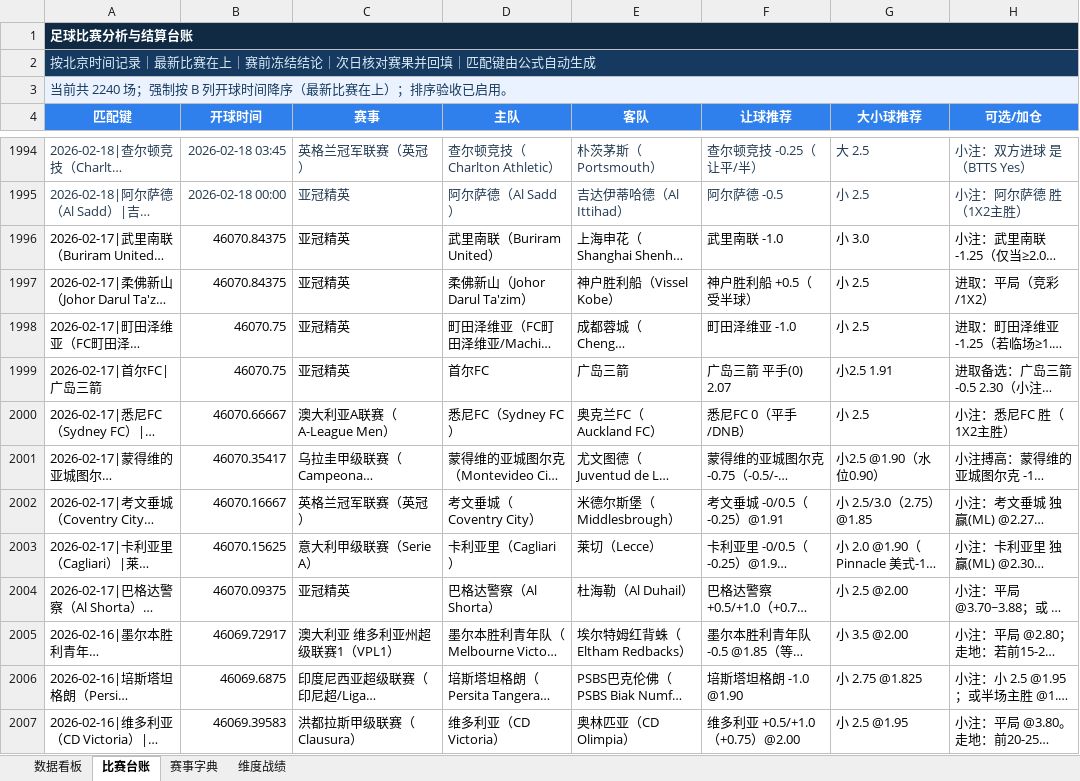
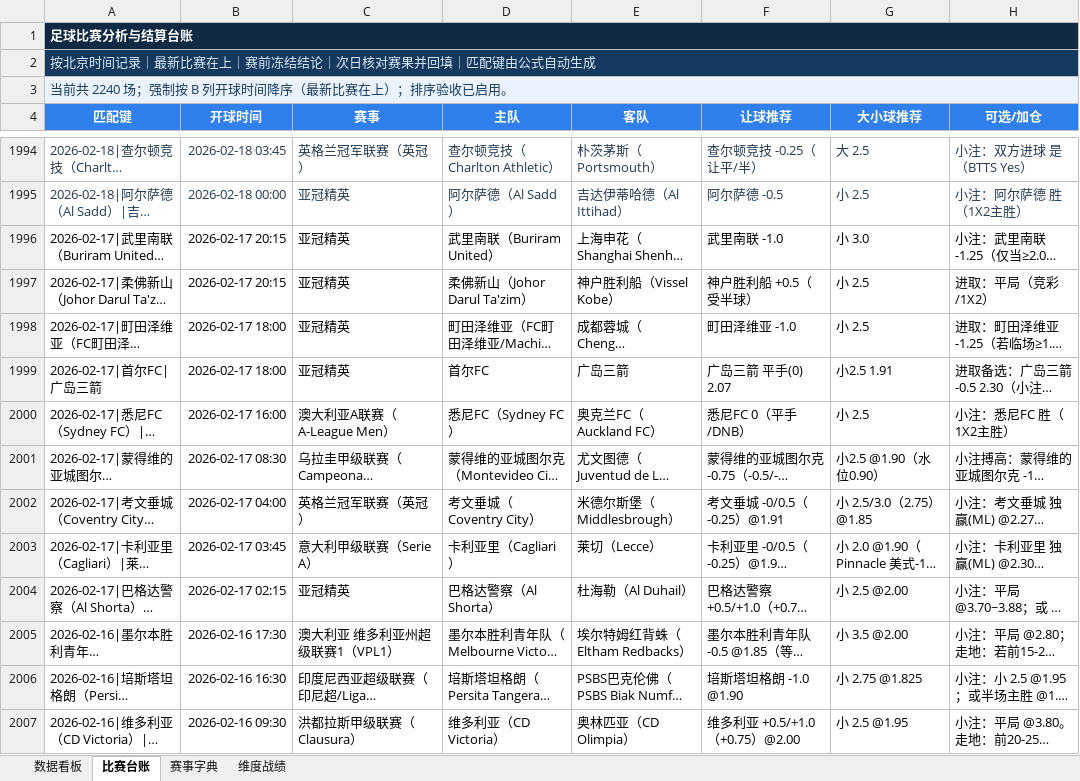
Before and after one commit to sqy098/data_base, an Excel workbook: data/足球比赛自动分析台账.xlsx, sheet 比赛台账, drawn as a sheet; only a part is shown, gaps mark what is left out; long unchanged cells end in …; values as stored, in another font and other column widths than the file's, no borders; conditional formats and table styles not drawn; the diff covers the shown part only; the diff names each change by its address in the sheet, - before the commit and + after, or states it on an @@ line.

Commit message:
Normalize ledger kickoff date formatting

```diff
--- a/data/足球比赛自动分析台账.xlsx (sheet 比赛台账)
+++ b/data/足球比赛自动分析台账.xlsx (sheet 比赛台账)
-B1996:B1997 (开球时间): 46070.84375
+B1996:B1997 (开球时间): 2026-02-17 20:15
-B1998:B1999 (开球时间): 46070.75
+B1998:B1999 (开球时间): 2026-02-17 18:00
-B2000 (开球时间): 46070.66667
+B2000 (开球时间): 2026-02-17 16:00
-B2001 (开球时间): 46070.35417
+B2001 (开球时间): 2026-02-17 08:30
-B2002 (开球时间): 46070.16667
+B2002 (开球时间): 2026-02-17 04:00
-B2003 (开球时间): 46070.15625
+B2003 (开球时间): 2026-02-17 03:45
-B2004 (开球时间): 46070.09375
+B2004 (开球时间): 2026-02-17 02:15
-B2005 (开球时间): 46069.72917
+B2005 (开球时间): 2026-02-16 17:30
-B2006 (开球时间): 46069.6875
+B2006 (开球时间): 2026-02-16 16:30
-B2007 (开球时间): 46069.39583
+B2007 (开球时间): 2026-02-16 09:30
```
Also changed, not shown: 237 edited cells elsewhere in this sheet, charts or pictures.
